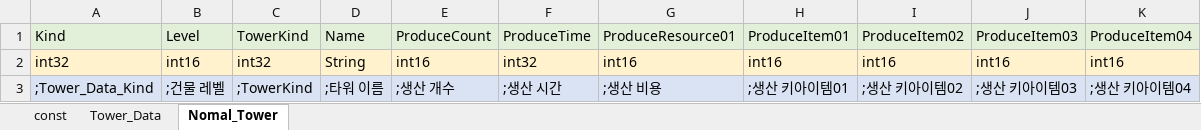
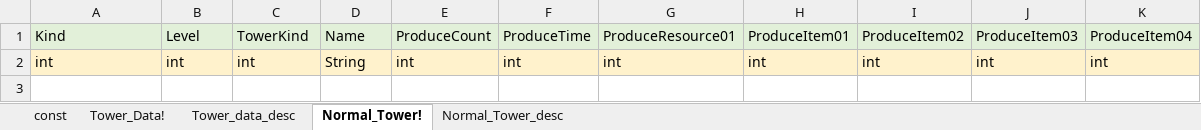
Before and after one commit to EpicRocket/SProject, an Excel workbook: Content/DataTable/Client/client_building_info.xlsx, sheet Normal_Tower!, drawn as a sheet; values as stored, in another font and other column widths than the file's, no borders; removed rows and columns are numbered as before the commit, all else as after; the diff names each change by its address in the sheet, - before the commit and + after, or states it on an @@ line.

Commit message:
#alter
client_building_info / client_tower_status_info
데이터 테이블 임시 데이터 추가 및 컬럼 추가

#add
client_hero_info / client_monster_info
영웅 정보 및 몬스터 정보 데이터 테이블 신규 추가

```diff
--- a/Content/DataTable/Client/client_building_info.xlsx (sheet Normal_Tower!)
+++ b/Content/DataTable/Client/client_building_info.xlsx (sheet Normal_Tower!)
-sheet tab: Tower_Data
+sheet tab: Tower_Data!
-sheet tab: Nomal_Tower
+sheet tab: Normal_Tower!
+sheet tab: Tower_data_desc
+sheet tab: Normal_Tower_desc
-row 2: int32 | int16 | int32 | String | int16 | int32 | int16 | int16 | int16 | int16 | int16
-row 3: ;Tower_Data_Kind | ;건물 레벨 | ;TowerKind | ;타워 이름 | ;생산 개수 | ;생산 시간 | ;생산 비용 | ;생산 키아이템01 | ;생산 키아이템02 | ;생산 키아이템03 | ;생산 키아이템04
+row 2: int | int | int | String | int | int | int | int | int | int | int
```
Also changed, not shown: sheet Tower_Data!, Content/DataTable/Client/client_tower_status_info.xlsx, 2 other files.
